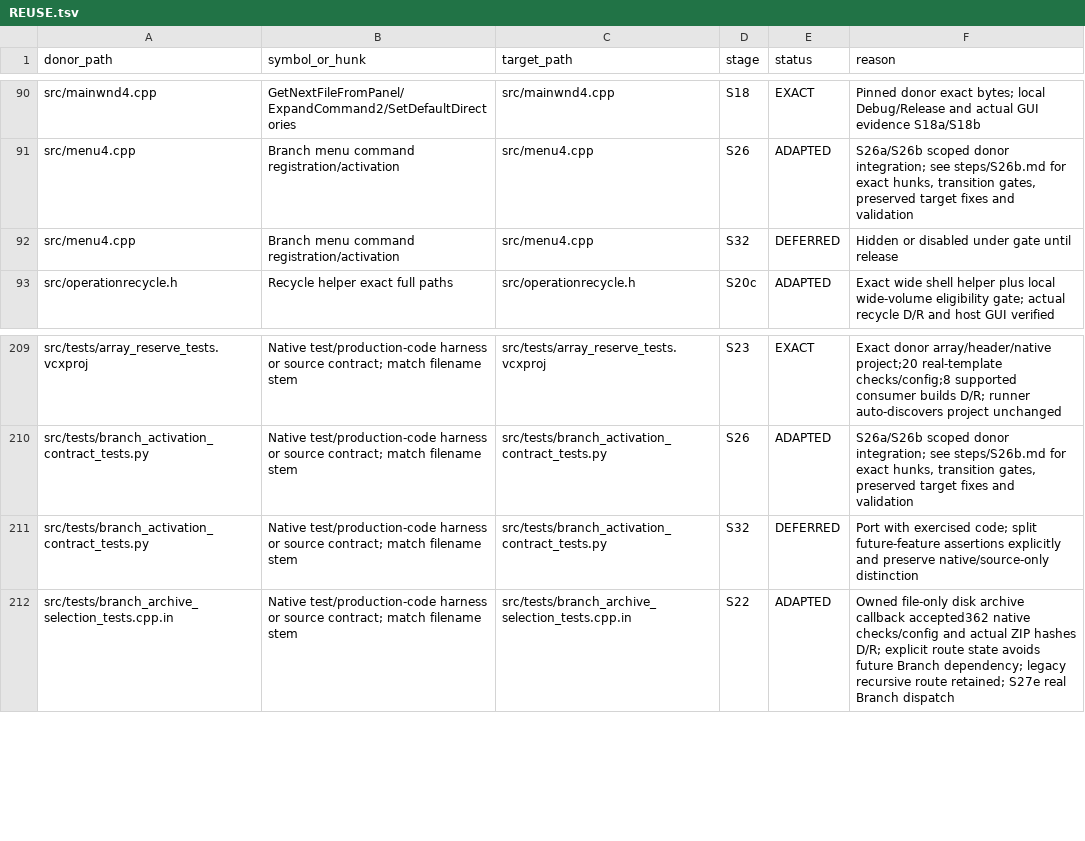
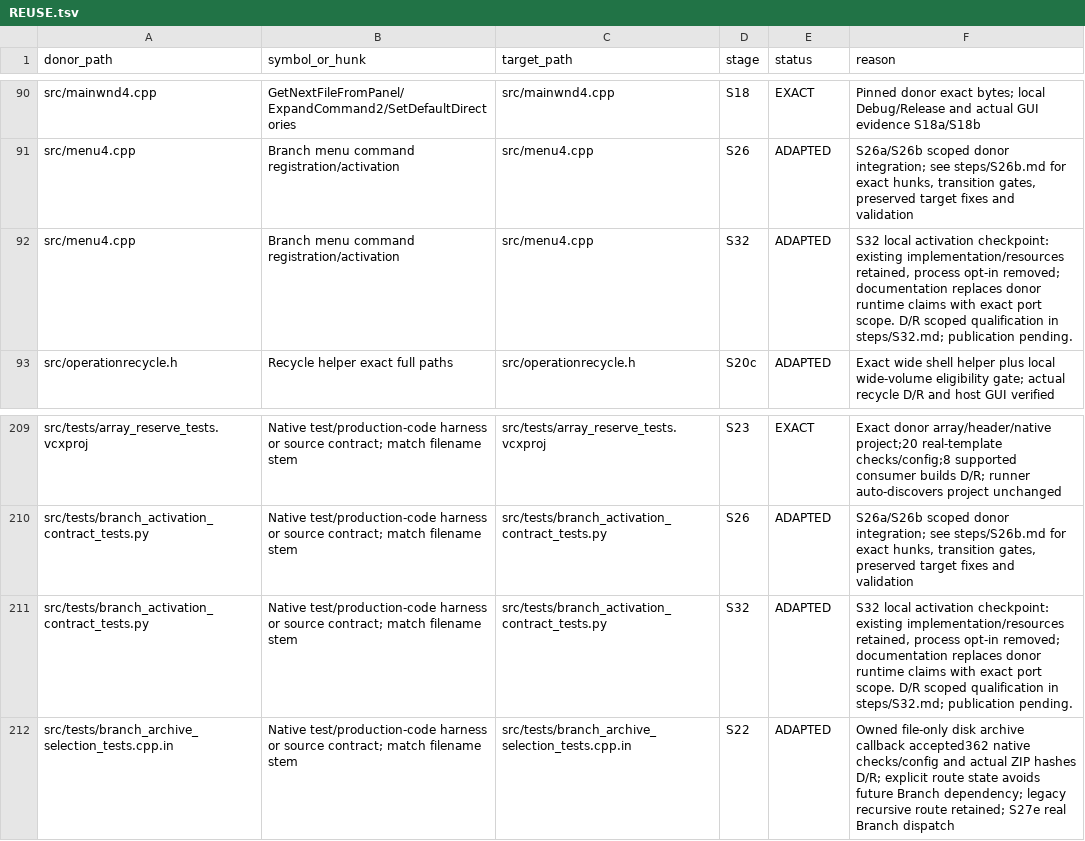
Before and after one commit to majklvi/salamander, a TSV file: doc/branch-view-port/REUSE.tsv, drawn as a sheet; only a part is shown, gaps mark what is left out; the diff covers the shown part only.

Commit message:
feat(branch): enable validated recursive disk browsing
Remove the process-only experiment gate from disk menu, command and restore
entry points while retaining operation, identity and lifetime guards.
Adapt donor public documentation to exact port evidence and approved limits.

Fresh Debug/Release host and scoped native/ABI/GUI checks pass without opt-in.
Current-head publication CI remains pending; external G05 limits stay explicit.

Source-PR: KRtkovo-eu-AI/salamander#769
Source-Commit: 47661e92d4b3cbe5bb593ae3d75a3f1f698ef413
Port-Step: S32

```diff
--- a/doc/branch-view-port/REUSE.tsv
+++ b/doc/branch-view-port/REUSE.tsv
@@ -91,3 +91,3 @@ src/mainwnd4.cpp	GetNextFileFromPanel/ExpandCommand2/SetDefaultDirectories	src/m
 src/menu4.cpp	Branch menu command registration/activation	src/menu4.cpp	S26	ADAPTED	S26a/S26b scoped donor integration; see steps/S26b.md for exact hunks, transition gates, preserved target fixes and validation
-src/menu4.cpp	Branch menu command registration/activation	src/menu4.cpp	S32	DEFERRED	Hidden or disabled under gate until release
+src/menu4.cpp	Branch menu command registration/activation	src/menu4.cpp	S32	ADAPTED	S32 local activation checkpoint: existing implementation/resources retained, process opt-in removed; documentation replaces donor runtime claims with exact port scope. D/R scoped qualification in steps/S32.md; publication pending.
 src/operationrecycle.h	Recycle helper exact full paths	src/operationrecycle.h	S20c	ADAPTED	Exact wide shell helper plus local wide-volume eligibility gate; actual recycle D/R and host GUI verified
@@ -210,3 +210,3 @@ src/tests/array_reserve_tests.vcxproj	Native test/production-code harness or sou
 src/tests/branch_activation_contract_tests.py	Native test/production-code harness or source contract; match filename stem	src/tests/branch_activation_contract_tests.py	S26	ADAPTED	S26a/S26b scoped donor integration; see steps/S26b.md for exact hunks, transition gates, preserved target fixes and validation
-src/tests/branch_activation_contract_tests.py	Native test/production-code harness or source contract; match filename stem	src/tests/branch_activation_contract_tests.py	S32	DEFERRED	Port with exercised code; split future-feature assertions explicitly and preserve native/source-only distinction
+src/tests/branch_activation_contract_tests.py	Native test/production-code harness or source contract; match filename stem	src/tests/branch_activation_contract_tests.py	S32	ADAPTED	S32 local activation checkpoint: existing implementation/resources retained, process opt-in removed; documentation replaces donor runtime claims with exact port scope. D/R scoped qualification in steps/S32.md; publication pending.
 src/tests/branch_archive_selection_tests.cpp.in	Native test/production-code harness or source contract; match filename stem	src/tests/branch_archive_selection_tests.cpp.in	S22	ADAPTED	Owned file-only disk archive callback accepted362 native checks/config and actual ZIP hashes D/R; explicit route state avoids future Branch dependency; legacy recursive route retained; S27e real Branch dispatch
```
Also changed, not shown: 2 added rows and 28 edited cells elsewhere in this file, doc/branch-view-port/COVERAGE-EXTRAS.tsv, doc/branch-view-port/COVERAGE-FILES.tsv, 15 other files.
